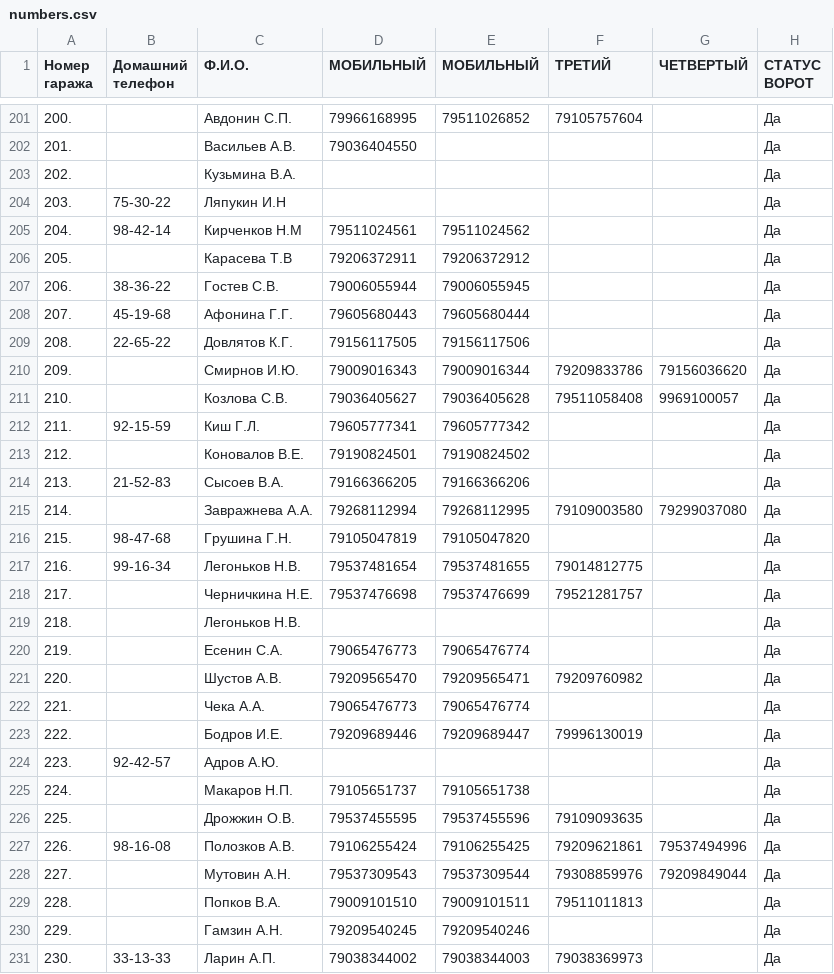
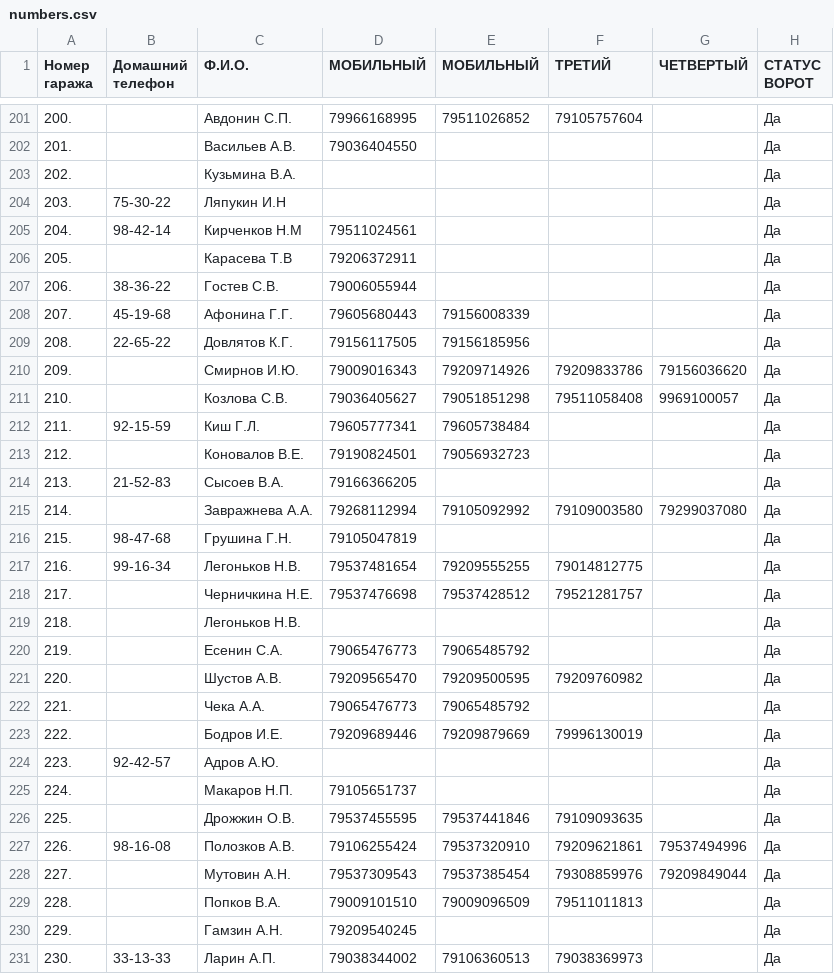
Before and after one commit to slaav1k/fakel, a CSV file: numbers.csv, drawn as a sheet; only a part is shown, gaps mark what is left out; the diff covers the shown part only.

```diff
--- a/numbers.csv
+++ b/numbers.csv
@@ -204,28 +204,28 @@
 203.;75-30-22;Ляпукин И.Н;;;;;Да
-204.;98-42-14;Кирченков Н.М;79511024561;79511024562;;;Да
-205.; ;Карасева Т.В;79206372911;79206372912;;;Да
-206.;38-36-22;Гостев С.В.;79006055944;79006055945;;;Да
-207.;45-19-68;Афонина Г.Г.;79605680443;79605680444;;;Да
-208.;22-65-22;Довлятов К.Г.;79156117505;79156117506;;;Да
-209.; ;Смирнов И.Ю.;79009016343;79009016344;79209833786;79156036620;Да
-210.; ;Козлова С.В.;79036405627;79036405628;79511058408;9969100057;Да
-211.;92-15-59;Киш Г.Л.;79605777341;79605777342;;;Да
-212.; ;Коновалов В.Е.;79190824501;79190824502;;;Да
-213.;21-52-83;Сысоев В.А.;79166366205;79166366206;;;Да
-214.; ;Завражнева А.А.;79268112994;79268112995;79109003580;79299037080;Да
-215.;98-47-68;Грушина Г.Н.;79105047819;79105047820;;;Да
-216.;99-16-34;Легоньков Н.В.;79537481654;79537481655;79014812775;;Да
-217.; ;Черничкина Н.Е.;79537476698;79537476699;79521281757;;Да
+204.;98-42-14;Кирченков Н.М;79511024561;;;;Да
+205.; ;Карасева Т.В;79206372911;;;;Да
+206.;38-36-22;Гостев С.В.;79006055944;;;;Да
+207.;45-19-68;Афонина Г.Г.;79605680443;79156008339;;;Да
+208.;22-65-22;Довлятов К.Г.;79156117505;79156185956;;;Да
+209.; ;Смирнов И.Ю.;79009016343;79209714926;79209833786;79156036620;Да
+210.; ;Козлова С.В.;79036405627;79051851298;79511058408;9969100057;Да
+211.;92-15-59;Киш Г.Л.;79605777341;79605738484;;;Да
+212.; ;Коновалов В.Е.;79190824501;79056932723;;;Да
+213.;21-52-83;Сысоев В.А.;79166366205;;;;Да
+214.; ;Завражнева А.А.;79268112994;79105092992;79109003580;79299037080;Да
+215.;98-47-68;Грушина Г.Н.;79105047819;;;;Да
+216.;99-16-34;Легоньков Н.В.;79537481654;79209555255;79014812775;;Да
+217.; ;Черничкина Н.Е.;79537476698;79537428512;79521281757;;Да
 218.; ;Легоньков Н.В.;;;;;Да
-219.; ;Есенин С.А.;79065476773;79065476774;;;Да
-220.; ;Шустов А.В.;79209565470;79209565471;79209760982;;Да
-221.; ;Чека А.А.;79065476773;79065476774;;;Да
-222.; ;Бодров И.Е.;79209689446;79209689447;79996130019;;Да
+219.; ;Есенин С.А.;79065476773;79065485792;;;Да
+220.; ;Шустов А.В.;79209565470;79209500595;79209760982;;Да
+221.; ;Чека А.А.;79065476773;79065485792;;;Да
+222.; ;Бодров И.Е.;79209689446;79209879669;79996130019;;Да
 223.;92-42-57;Адров А.Ю.;;;;;Да
-224.; ;Макаров Н.П.;79105651737;79105651738;;;Да
-225.; ;Дрожжин О.В.;79537455595;79537455596;79109093635;;Да
-226.;98-16-08;Полозков А.В.;79106255424;79106255425;79209621861;79537494996;Да
-227.; ;Мутовин А.Н.;79537309543;79537309544;79308859976;79209849044;Да
-228.; ;Попков В.А.;79009101510;79009101511;79511011813;;Да
-229.; ;Гамзин А.Н.;79209540245;79209540246;;;Да
-230.;33-13-33;Ларин А.П.;79038344002;79038344003;79038369973;;Да
+224.; ;Макаров Н.П.;79105651737;;;;Да
+225.; ;Дрожжин О.В.;79537455595;79537441846;79109093635;;Да
+226.;98-16-08;Полозков А.В.;79106255424;79537320910;79209621861;79537494996;Да
+227.; ;Мутовин А.Н.;79537309543;79537385454;79308859976;79209849044;Да
+228.; ;Попков В.А.;79009101510;79009096509;79511011813;;Да
+229.; ;Гамзин А.Н.;79209540245;;;;Да
+230.;33-13-33;Ларин А.П.;79038344002;79106360513;79038369973;;Да
```
Also changed, not shown: 66 edited cells elsewhere in this file, example.csv, 1 other file.
